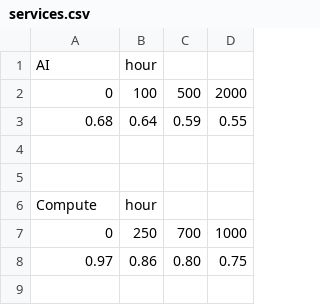
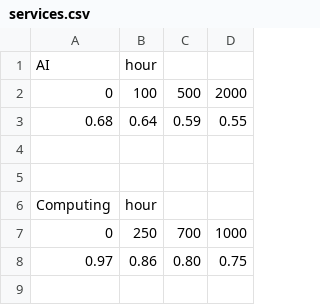
Before and after one commit to duckducksillygoose/ISAD, a CSV file: services.csv, drawn as a sheet; only a part is shown.

Commit message:
Changed compute to computing in the database file because I kept forgetting it was "compute" and not "computing". AG

```diff
--- a/services.csv
+++ b/services.csv
@@ -5,3 +5,3 @@ AI, hour
 
-Compute, hour
+Computing, hour
 0, 250, 700, 1000
```
Also changed, not shown: 1 other file.
